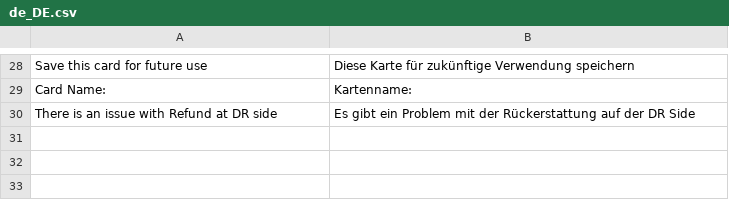
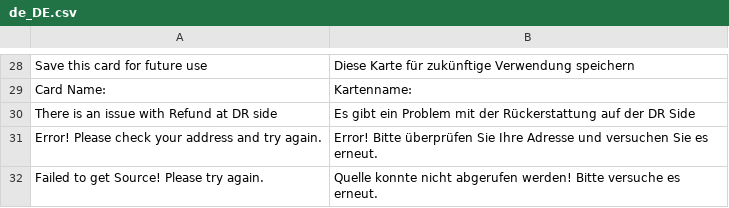
Before and after one commit to DiconiumUS/digitalriver, a CSV file: DrPay/i18n/de_DE.csv, drawn as a sheet; only a part is shown, gaps mark what is left out.

```diff
--- a/DrPay/i18n/de_DE.csv
+++ b/DrPay/i18n/de_DE.csv
@@ -30 +30,3 @@
 "There is an issue with Refund at DR side","Es gibt ein Problem mit der Rückerstattung auf der DR Side"
+"Error! Please check your address and try again.","Error! Bitte überprüfen Sie Ihre Adresse und versuchen Sie es erneut."
+"Failed to get Source! Please try again.","Quelle konnte nicht abgerufen werden! Bitte versuche es erneut."
```
Also changed, not shown: 8 other files.
